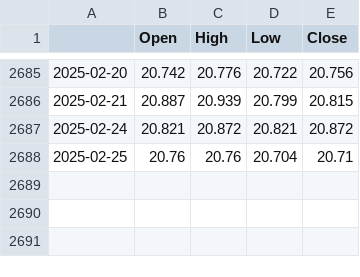
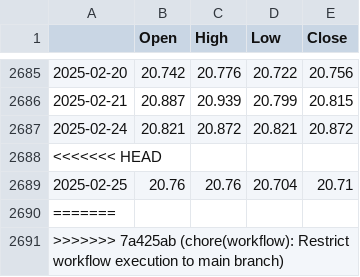
Before and after one commit to htseng2/TradeNotifier, a CSV file: Alpha_Vantage_Data/AUD_TWD.csv, drawn as a sheet; only a part is shown, gaps mark what is left out.

```diff
--- a/Alpha_Vantage_Data/AUD_TWD.csv
+++ b/Alpha_Vantage_Data/AUD_TWD.csv
@@ -2687,2 +2687,5 @@
 2025-02-24,20.821,20.872,20.821,20.872
+<<<<<<< HEAD
 2025-02-25,20.76,20.76,20.704,20.71
+=======
+>>>>>>> 7a425ab (chore(workflow): Restrict workflow execution to main branch)
```
Also changed, not shown: Alpha_Vantage_Data/CHF_TWD.csv, Alpha_Vantage_Data/EUR_TWD.csv, 5 other files.
